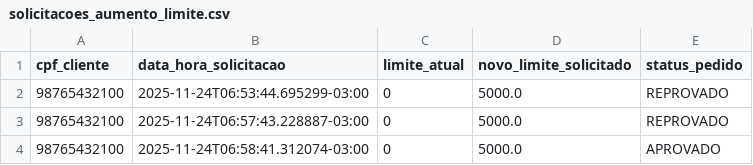
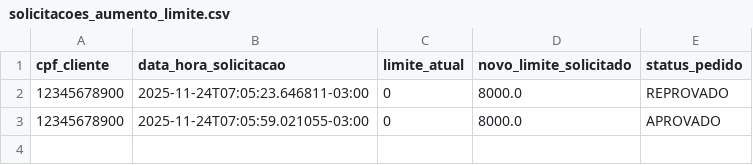
Before and after one commit to Nickollasb/smart-bank-ai-agent, a CSV file: data/solicitacoes_aumento_limite.csv, drawn as a sheet.

```diff
--- a/data/solicitacoes_aumento_limite.csv
+++ b/data/solicitacoes_aumento_limite.csv
@@ -1,4 +1,3 @@
 cpf_cliente,data_hora_solicitacao,limite_atual,novo_limite_solicitado,status_pedido
-98765432100,2025-11-24T06:53:44.695299-03:00,0,5000.0,REPROVADO
-98765432100,2025-11-24T06:57:43.228887-03:00,0,5000.0,REPROVADO
-98765432100,2025-11-24T06:58:41.312074-03:00,0,5000.0,APROVADO
+12345678900,2025-11-24T07:05:23.646811-03:00,0,8000.0,REPROVADO
+12345678900,2025-11-24T07:05:59.021055-03:00,0,8000.0,APROVADO
```
Also changed, not shown: 3 other files.
